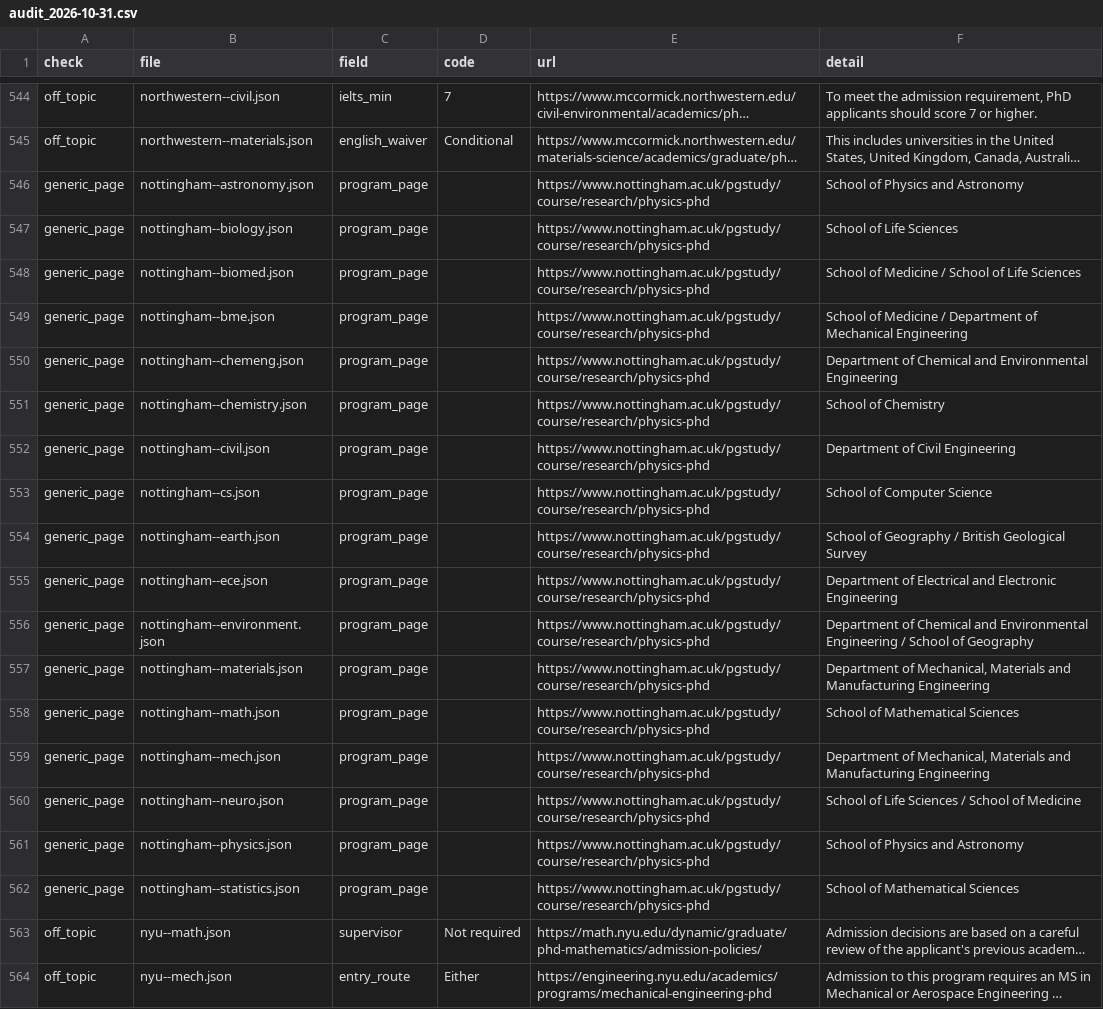
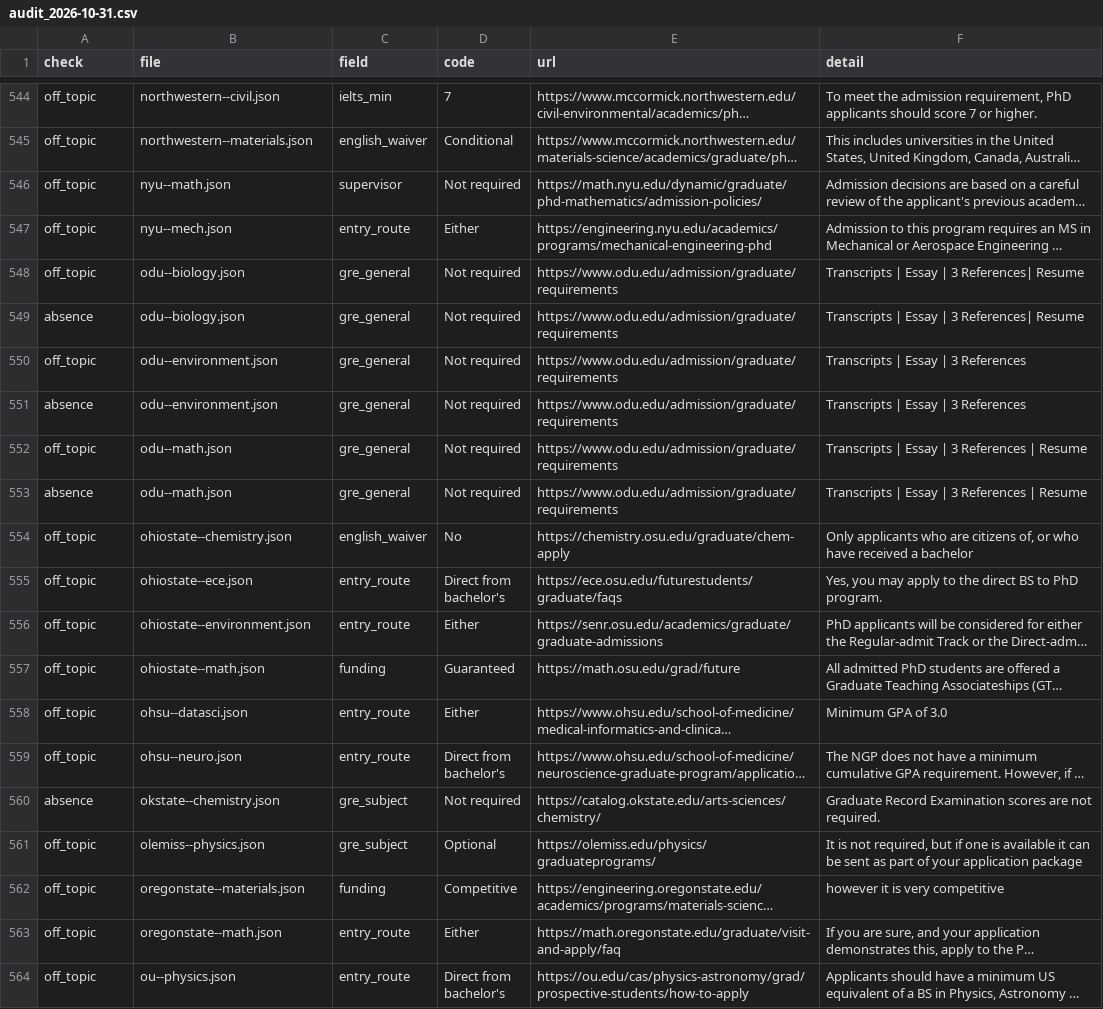
Before and after one commit to manilaladarsh-hash/YT, a CSV file: business/phd-atlas/handoff/audit_2026-10-31.csv, drawn as a sheet; only a part is shown, gaps mark what is left out; the shorter side is filled out with more unchanged rows; long unchanged cells end in …; the diff names each change by its address in the sheet, - before the commit and + after, or states it on an @@ line.

Commit message:
Repair nottingham: program pages, quotes

```diff
--- a/business/phd-atlas/handoff/audit_2026-10-31.csv
+++ b/business/phd-atlas/handoff/audit_2026-10-31.csv
-row 546: generic_page | nottingham--astronomy.json | program_page |  | https://www.nottingham.ac.uk/pgstudy/course/research/physics-phd | School of Physics and Astronomy
-row 547: generic_page | nottingham--biology.json | program_page |  | https://www.nottingham.ac.uk/pgstudy/course/research/physics-phd | School of Life Sciences
-row 548: generic_page | nottingham--biomed.json | program_page |  | https://www.nottingham.ac.uk/pgstudy/course/research/physics-phd | School of Medicine / School of Life Sciences
-row 549: generic_page | nottingham--bme.json | program_page |  | https://www.nottingham.ac.uk/pgstudy/course/research/physics-phd | School of Medicine / Department of Mechanical Engineering
-row 550: generic_page | nottingham--chemeng.json | program_page |  | https://www.nottingham.ac.uk/pgstudy/course/research/physics-phd | Department of Chemical and Environmental Engineering
-row 551: generic_page | nottingham--chemistry.json | program_page |  | https://www.nottingham.ac.uk/pgstudy/course/research/physics-phd | School of Chemistry
-row 552: generic_page | nottingham--civil.json | program_page |  | https://www.nottingham.ac.uk/pgstudy/course/research/physics-phd | Department of Civil Engineering
-row 553: generic_page | nottingham--cs.json | program_page |  | https://www.nottingham.ac.uk/pgstudy/course/research/physics-phd | School of Computer Science
-row 554: generic_page | nottingham--earth.json | program_page |  | https://www.nottingham.ac.uk/pgstudy/course/research/physics-phd | School of Geography / British Geological Survey
-row 555: generic_page | nottingham--ece.json | program_page |  | https://www.nottingham.ac.uk/pgstudy/course/research/physics-phd | Department of Electrical and Electronic Engineering
-row 556: generic_page | nottingham--environment.json | program_page |  | https://www.nottingham.ac.uk/pgstudy/course/research/physics-phd | Department of Chemical and Environmental Engineering / School of Geography
-row 557: generic_page | nottingham--materials.json | program_page |  | https://www.nottingham.ac.uk/pgstudy/course/research/physics-phd | Department of Mechanical, Materials and Manufacturing Engineering
-row 558: generic_page | nottingham--math.json | program_page |  | https://www.nottingham.ac.uk/pgstudy/course/research/physics-phd | School of Mathematical Sciences
-row 559: generic_page | nottingham--mech.json | program_page |  | https://www.nottingham.ac.uk/pgstudy/course/research/physics-phd | Department of Mechanical, Materials and Manufacturing Engineering
-row 560: generic_page | nottingham--neuro.json | program_page |  | https://www.nottingham.ac.uk/pgstudy/course/research/physics-phd | School of Life Sciences / School of Medicine
-row 561: generic_page | nottingham--physics.json | program_page |  | https://www.nottingham.ac.uk/pgstudy/course/research/physics-phd | School of Physics and Astronomy
-row 562: generic_page | nottingham--statistics.json | program_page |  | https://www.nottingham.ac.uk/pgstudy/course/research/physics-phd | School of Mathematical Sciences
```
Also changed, not shown: 18 other files.
